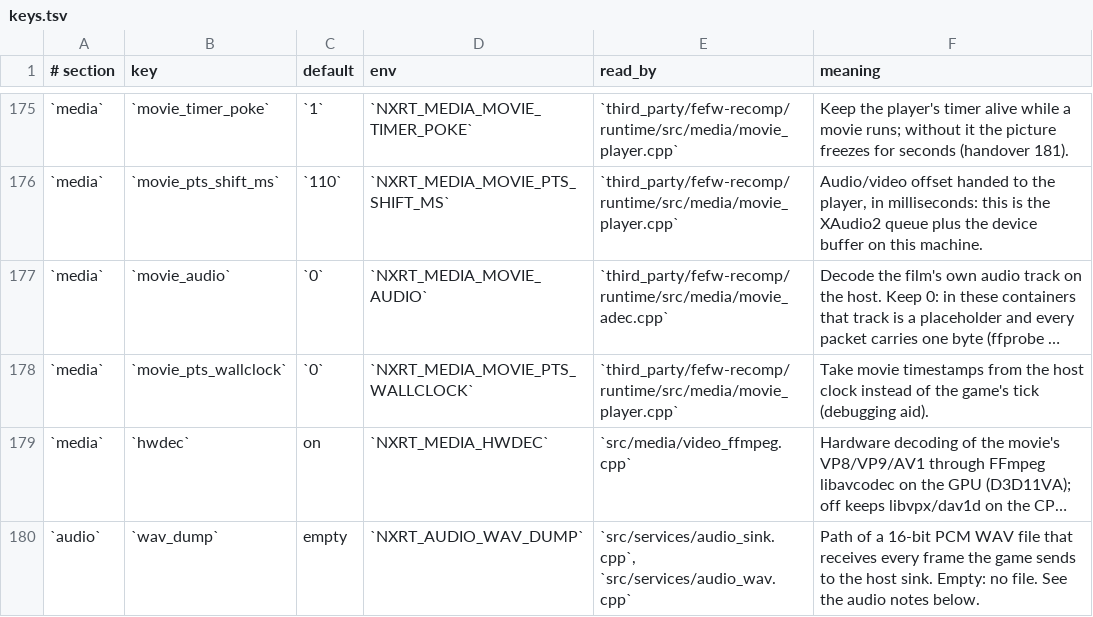
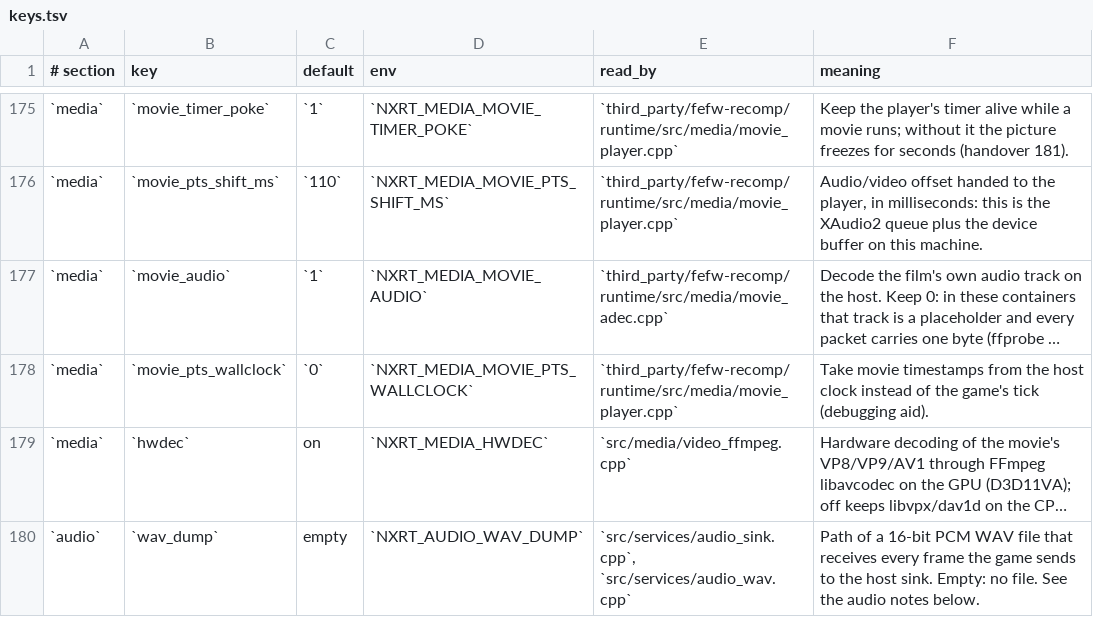
Before and after one commit to Duck912/xc2-ns2-recomp, a TSV file: config/keys.tsv, drawn as a sheet; only a part is shown, gaps mark what is left out; long unchanged cells end in …; the diff names each change by its address in the sheet, - before the commit and + after, or states it on an @@ line.

Commit message:
media: the film's placeholder audio track is decoded by default
The track is one byte a packet, and the sound really comes from the game's own stream through nn::audio - but the player paces itself on the decoder's frames. With it off, the opening film of the DLC froze on its first picture for about five seconds on both machines (placed/read stuck at 3/2 while packets ran ahead to 2849) and then caught up; with it on the film advances and lip sync holds.

Handover 65 §249 has the whole chain: the green was the overlay being drawn before the first frame and is fixed by filling the frame with neutral NV12, and the mosaic was AMD's D3D11VA decoding 4K AV1 badly under load.

```diff
--- a/config/keys.tsv
+++ b/config/keys.tsv
-C177 (default): `0`
+C177 (default): `1`
```
Also changed, not shown: 2 other files.
